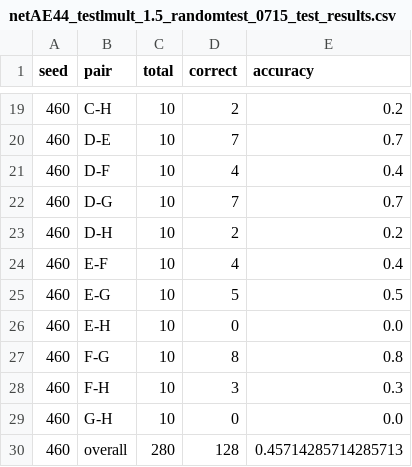
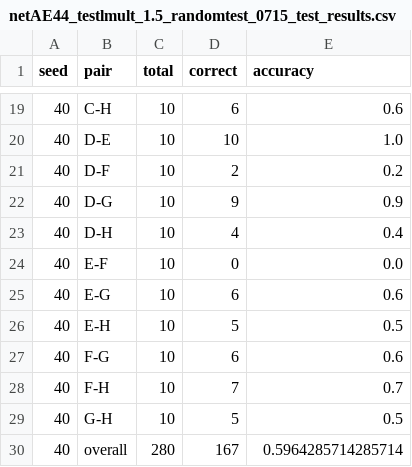
Before and after one commit to VeriTas-arch/fsrl, a CSV file: outputs/netAE44_testlmult_1.5_randomtest_0715_test_results.csv, drawn as a sheet; only a part is shown, gaps mark what is left out; the diff covers the shown part only.

```diff
--- a/outputs/netAE44_testlmult_1.5_randomtest_0715_test_results.csv
+++ b/outputs/netAE44_testlmult_1.5_randomtest_0715_test_results.csv
@@ -19,12 +19,12 @@ seed,pair,total,correct,accuracy
-460,C-H,10,2,0.2
-460,D-E,10,7,0.7
-460,D-F,10,4,0.4
-460,D-G,10,7,0.7
-460,D-H,10,2,0.2
-460,E-F,10,4,0.4
-460,E-G,10,5,0.5
-460,E-H,10,0,0.0
-460,F-G,10,8,0.8
-460,F-H,10,3,0.3
-460,G-H,10,0,0.0
-460,overall,280,128,0.45714285714285713
+40,C-H,10,6,0.6
+40,D-E,10,10,1.0
+40,D-F,10,2,0.2
+40,D-G,10,9,0.9
+40,D-H,10,4,0.4
+40,E-F,10,0,0.0
+40,E-G,10,6,0.6
+40,E-H,10,5,0.5
+40,F-G,10,6,0.6
+40,F-H,10,7,0.7
+40,G-H,10,5,0.5
+40,overall,280,167,0.5964285714285714
```
Also changed, not shown: 49 edited cells elsewhere in this file, 15 other files.
